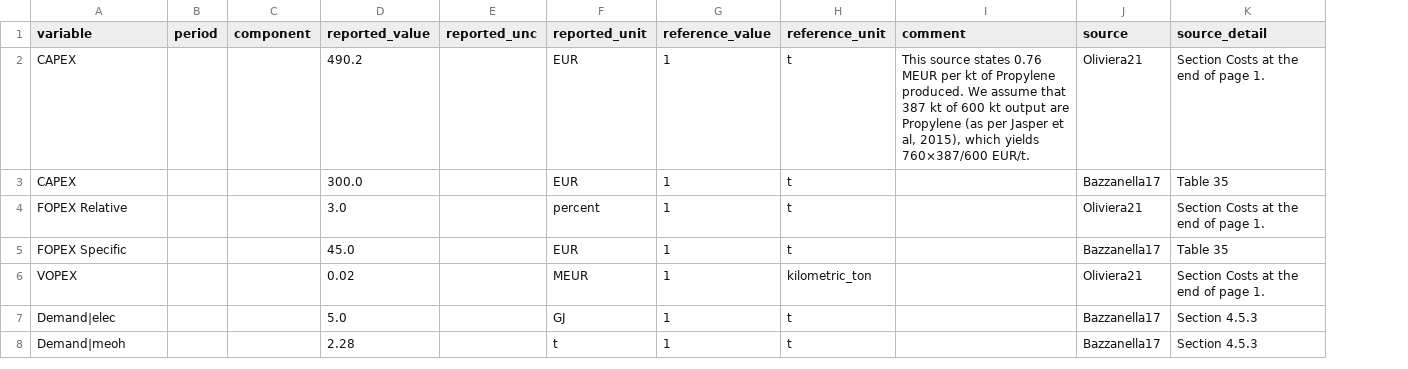
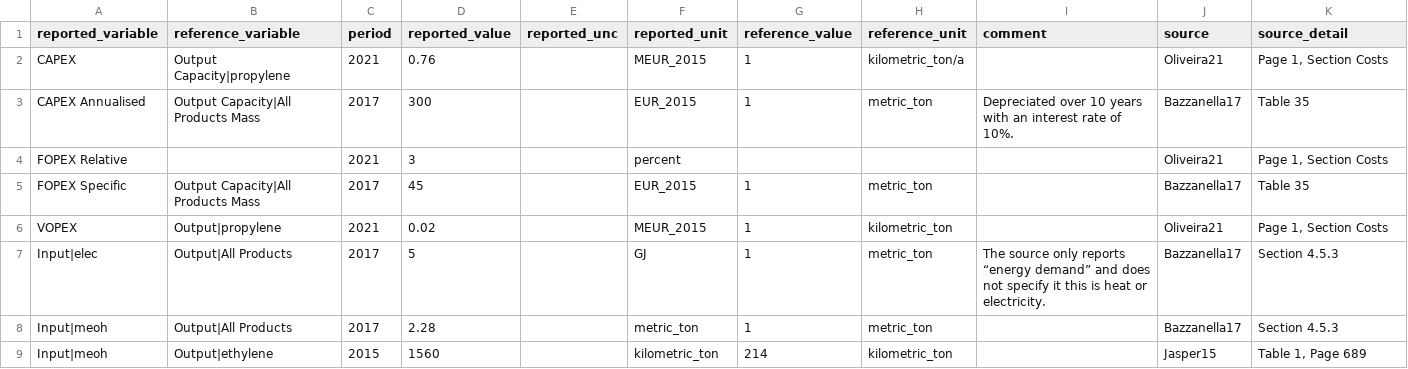
Before and after one commit to PhilippVerpoort/posted, a CSV file: inst/extdata/database/teds/Tech/MEOH-2-OLEF.csv, drawn as a sheet; only a part is shown; removed rows and columns are numbered as before the commit, all else as after; the diff covers the shown part only; the diff names each change by its address in the sheet, - before the commit and + after, or states it on an @@ line.

Commit message:
Major refactoring step.
* Added plotly and matplotlib as development dependencies.
* Updated all dependencies to latest version.
* Removed pint-pandas dependency.
* Cleaned up sources.bib.
* Added reference_variable as new column in TEDFs.
* Updated data and code accordingly.

```diff
--- a/inst/extdata/database/teds/Tech/MEOH-2-OLEF.csv
+++ b/inst/extdata/database/teds/Tech/MEOH-2-OLEF.csv
+column B (reference_variable), row 2: Output Capacity|propylene; rows 5-6: Output Capacity|All Products Mass | Output|propylene; row 8: Output|All Products
-column C (component), empty
-A1: variable
+A1: reported_variable
-C2 (period): (empty)
+C2 (period): 2021
-D2 (reported_value): 490.2
+D2 (reported_value): 0.76
-F2 (reported_unit): EUR
+F2 (reported_unit): MEUR_2015
-H2 (reference_unit): t
+H2 (reference_unit): kilometric_ton/a
-I2 (comment): This source states 0.76 MEUR per kt of Propylene produced. We assume that 387 kt of 600 kt output are Propylene (as per Jasper et al, 2015), which yields 760×387/600 EUR/t.
+I2 (comment): (empty)
-J2 (source): Oliviera21
+J2 (source): Oliveira21
-K2 (source_detail): Section Costs at the end of page 1.
+K2 (source_detail): Page 1, Section Costs
-row 3: CAPEX |  |  | 300.0 |  | EUR | 1 | t |  | Bazzanella17 | Table 35
+row 3: CAPEX Annualised | Output Capacity|All Products Mass | 2017 | 300 |  | EUR_2015 | 1 | metric_ton | Depreciated over 10 years with an interest rate of 10%. | Bazzanella17 | Table 35
-C4 (period): (empty)
+C4 (period): 2021
-D4 (reported_value): 3.0
+D4 (reported_value): 3
-G4 (reference_value): 1
+G4 (reference_value): (empty)
-H4 (reference_unit): t
+H4 (reference_unit): (empty)
-J4 (source): Oliviera21
+J4 (source): Oliveira21
-K4 (source_detail): Section Costs at the end of page 1.
+K4 (source_detail): Page 1, Section Costs
-C5 (period): (empty)
+C5 (period): 2017
-D5 (reported_value): 45.0
+D5 (reported_value): 45
-F5 (reported_unit): EUR
+F5 (reported_unit): EUR_2015
-H5 (reference_unit): t
+H5 (reference_unit): metric_ton
-C6 (period): (empty)
+C6 (period): 2021
-F6 (reported_unit): MEUR
+F6 (reported_unit): MEUR_2015
-J6 (source): Oliviera21
+J6 (source): Oliveira21
-K6 (source_detail): Section Costs at the end of page 1.
+K6 (source_detail): Page 1, Section Costs
-row 7: Demand|elec |  |  | 5.0 |  | GJ | 1 | t |  | Bazzanella17 | Section 4.5.3
+row 7: Input|elec | Output|All Products | 2017 | 5 |  | GJ | 1 | metric_ton | The source only reports “energy demand” and does not specify it this is heat or electricity. | Bazzanella17 | Section 4.5.3
-A8 (reported_variable): Demand|meoh
+A8 (reported_variable): Input|meoh
-C8 (period): (empty)
+C8 (period): 2017
-F8 (reported_unit): t
+F8 (reported_unit): metric_ton
-H8 (reference_unit): t
+H8 (reference_unit): metric_ton
+row 9: Input|meoh | Output|ethylene | 2015 | 1560 |  | kilometric_ton | 214 | kilometric_ton |  | Jasper15 | Table 1, Page 689
```
Also changed, not shown: 10 added rows elsewhere in this file, inst/extdata/database/teds/Tech/CH4-SYN.csv, inst/extdata/database/teds/Tech/CH4-TRANSP.csv, 38 other files.
